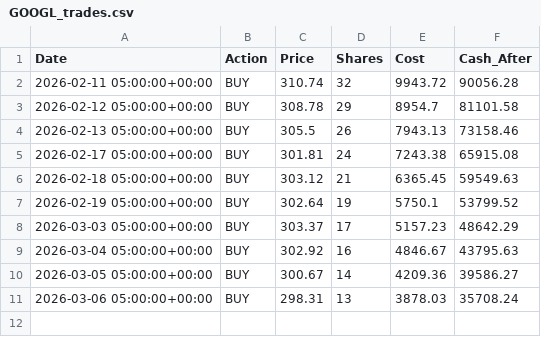
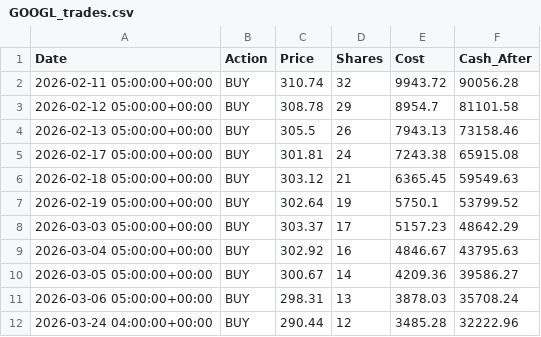
Before and after one commit to pasiuvi/agentic-trading-system, a CSV file: output/GOOGL_trades.csv, drawn as a sheet; the diff names each change by its address in the sheet, - before the commit and + after, or states it on an @@ line.

```diff
--- a/output/GOOGL_trades.csv
+++ b/output/GOOGL_trades.csv
+row 12: 2026-03-24 04:00:00+00:00 | BUY | 290.44 | 12 | 3485.28 | 32222.96
```
Also changed, not shown: data/ETH-USD_data.csv, data/GOOGL_data.csv, 23 other files.
